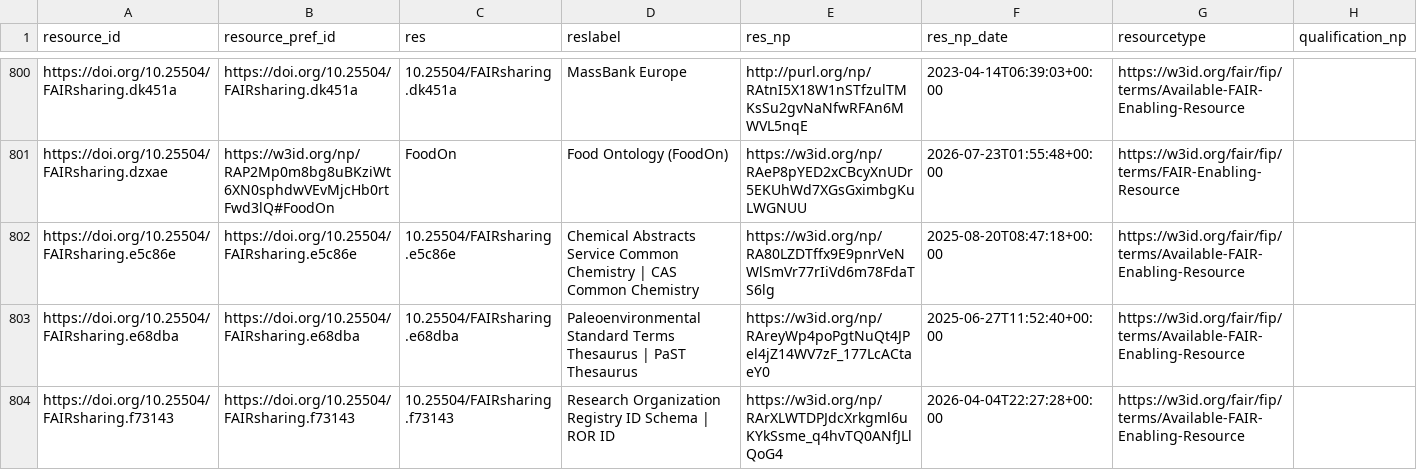
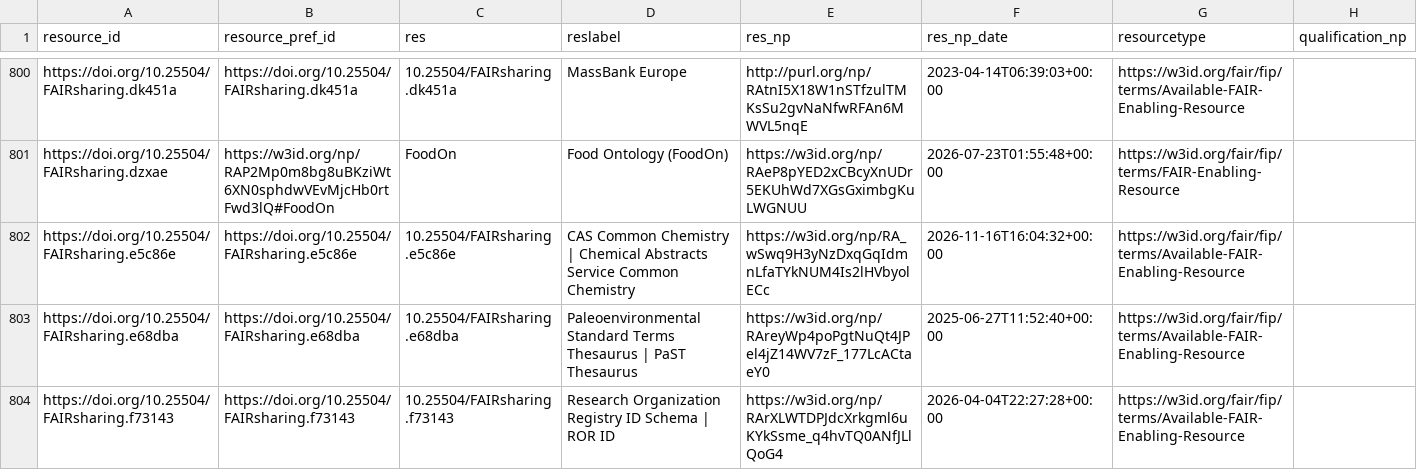
Before and after one commit to peta-pico/dsw-nanopub-api, a CSV file: tables/fer-ids.csv, drawn as a sheet; only a part is shown, gaps mark what is left out; the diff covers the shown part only.

```diff
--- a/tables/fer-ids.csv
+++ b/tables/fer-ids.csv
@@ -801,3 +801,3 @@ https://doi.org/10.25504/FAIRsharing.dk451a,https://doi.org/10.25504/FAIRsharing
 https://doi.org/10.25504/FAIRsharing.dzxae,https://w3id.org/np/RAP2Mp0m8bg8uBKziWt6XN0sphdwVEvMjcHb0rtFwd3lQ#FoodOn,FoodOn,Food Ontology (FoodOn),https://w3id.org/np/RAeP8pYED2xCBcyXnUDr5EKUhWd7XGsGximbgKuLWGNUU,2026-07-23T01:55:48+00:00,https://w3id.org/fair/fip/terms/FAIR-Enabling-Resource,
-https://doi.org/10.25504/FAIRsharing.e5c86e,https://doi.org/10.25504/FAIRsharing.e5c86e,10.25504/FAIRsharing.e5c86e,Chemical Abstracts Service Common Chemistry | CAS Common Chemistry,https://w3id.org/np/RA80LZDTffx9E9pnrVeNWlSmVr77rIiVd6m78FdaTS6lg,2025-08-20T08:47:18+00:00,https://w3id.org/fair/fip/terms/Available-FAIR-Enabling-Resource,
+https://doi.org/10.25504/FAIRsharing.e5c86e,https://doi.org/10.25504/FAIRsharing.e5c86e,10.25504/FAIRsharing.e5c86e,CAS Common Chemistry | Chemical Abstracts Service Common Chemistry,https://w3id.org/np/RA_wSwq9H3yNzDxqGqIdmnLfaTYkNUM4Is2lHVbyolECc,2026-11-16T16:04:32+00:00,https://w3id.org/fair/fip/terms/Available-FAIR-Enabling-Resource,
 https://doi.org/10.25504/FAIRsharing.e68dba,https://doi.org/10.25504/FAIRsharing.e68dba,10.25504/FAIRsharing.e68dba,Paleoenvironmental Standard Terms Thesaurus | PaST Thesaurus,https://w3id.org/np/RAreyWp4poPgtNuQt4JPel4jZ14WV7zF_177LcACtaeY0,2025-06-27T11:52:40+00:00,https://w3id.org/fair/fip/terms/Available-FAIR-Enabling-Resource,
```
Also changed, not shown: 8 added rows, 1 removed row and 7 edited cells elsewhere in this file, tables/matrix_reduced.csv, 1 other file.
